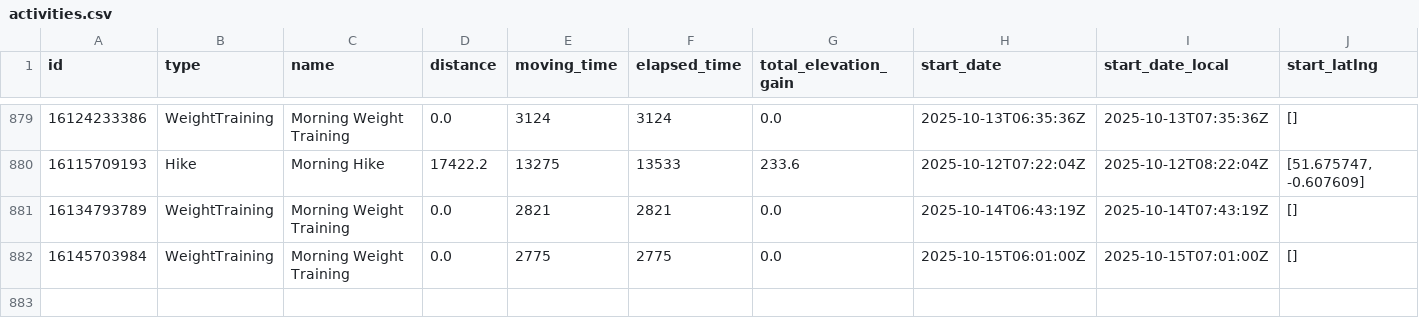
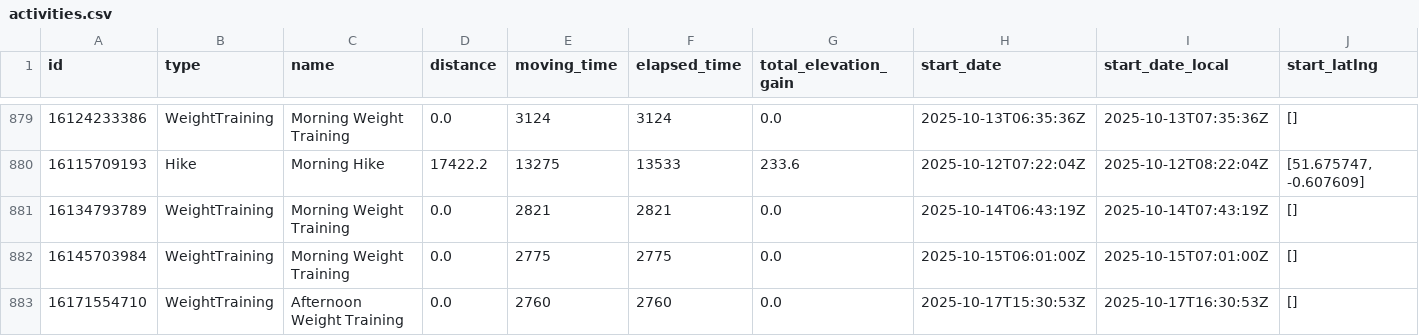
Before and after one commit to zacbaum/strava-stats, a CSV file: activities.csv, drawn as a sheet; only a part is shown, gaps mark what is left out; rows hold the shown columns only; the diff names each change by its address in the sheet, - before the commit and + after, or states it on an @@ line.

Commit message:
🔄 Auto-update activities.csv

```diff
--- a/activities.csv
+++ b/activities.csv
+row 883: 16171554710 | WeightTraining | Afternoon Weight Training | 0.0 | 2760 | 2760 | 0.0 | 2025-10-17T15:30:53Z | 2025-10-17T16:30:53Z | []
```
